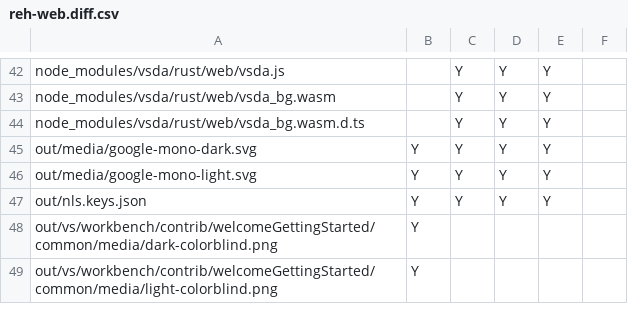
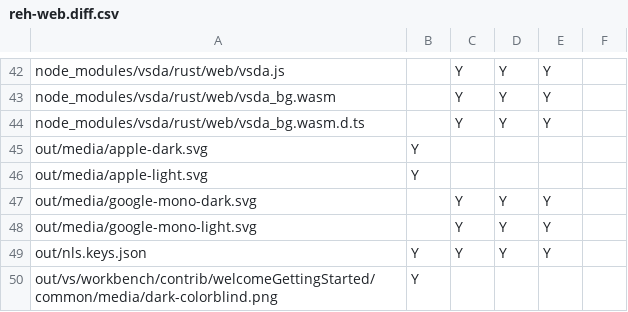
Before and after one commit to btwiuse/vsdiff, a CSV file: reh-web.diff.csv, drawn as a sheet; only a part is shown, gaps mark what is left out; the shorter side is filled out with more unchanged rows.

```diff
--- a/reh-web.diff.csv
+++ b/reh-web.diff.csv
@@ -44,4 +44,6 @@ node_modules/vsda/rust/web/vsda_bg.wasm,,Y,Y,Y,
 node_modules/vsda/rust/web/vsda_bg.wasm.d.ts,,Y,Y,Y,
-out/media/google-mono-dark.svg,Y,Y,Y,Y,
-out/media/google-mono-light.svg,Y,Y,Y,Y,
+out/media/apple-dark.svg,Y,,,,
+out/media/apple-light.svg,Y,,,,
+out/media/google-mono-dark.svg,,Y,Y,Y,
+out/media/google-mono-light.svg,,Y,Y,Y,
 out/nls.keys.json,Y,Y,Y,Y,
```
Also changed, not shown: web.diff.csv, 3 other files.
